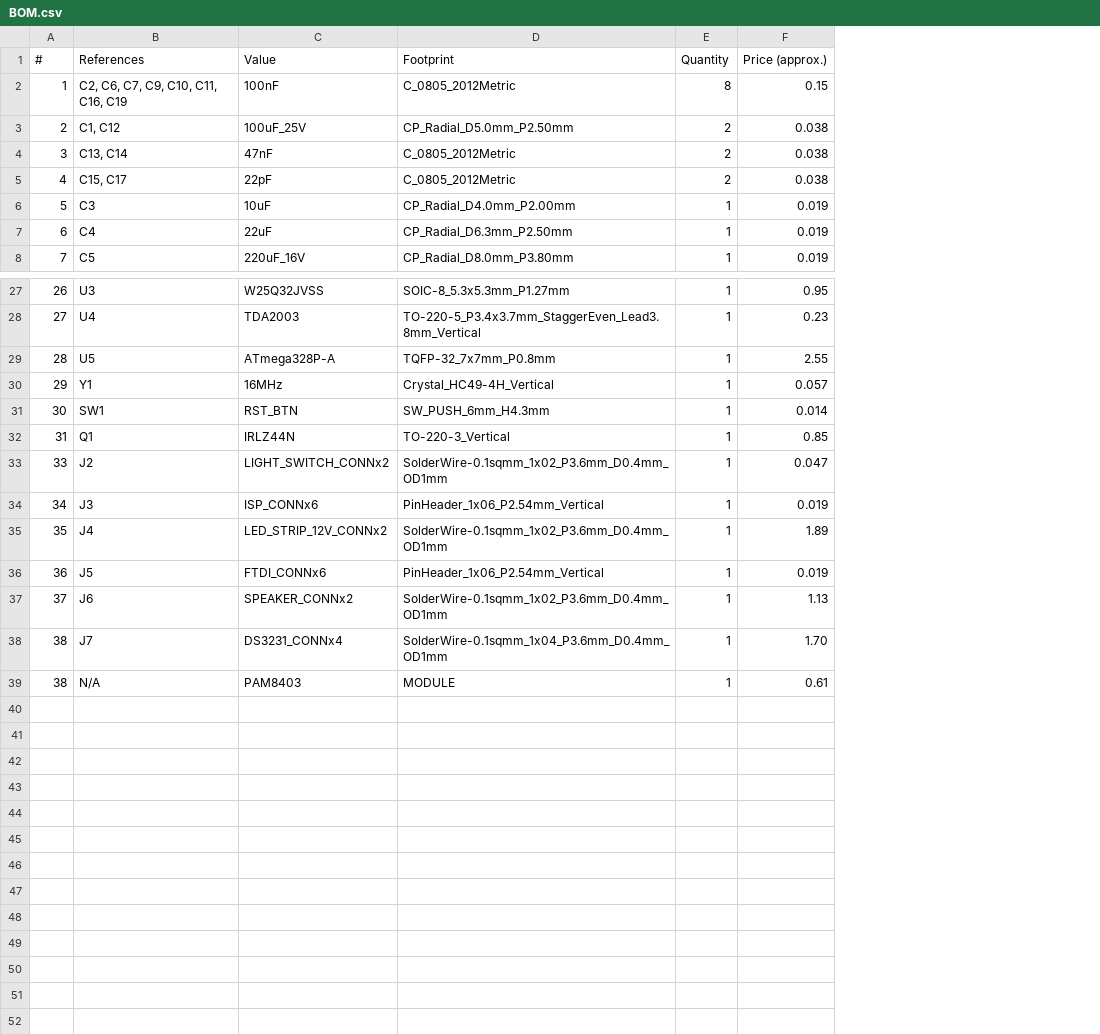
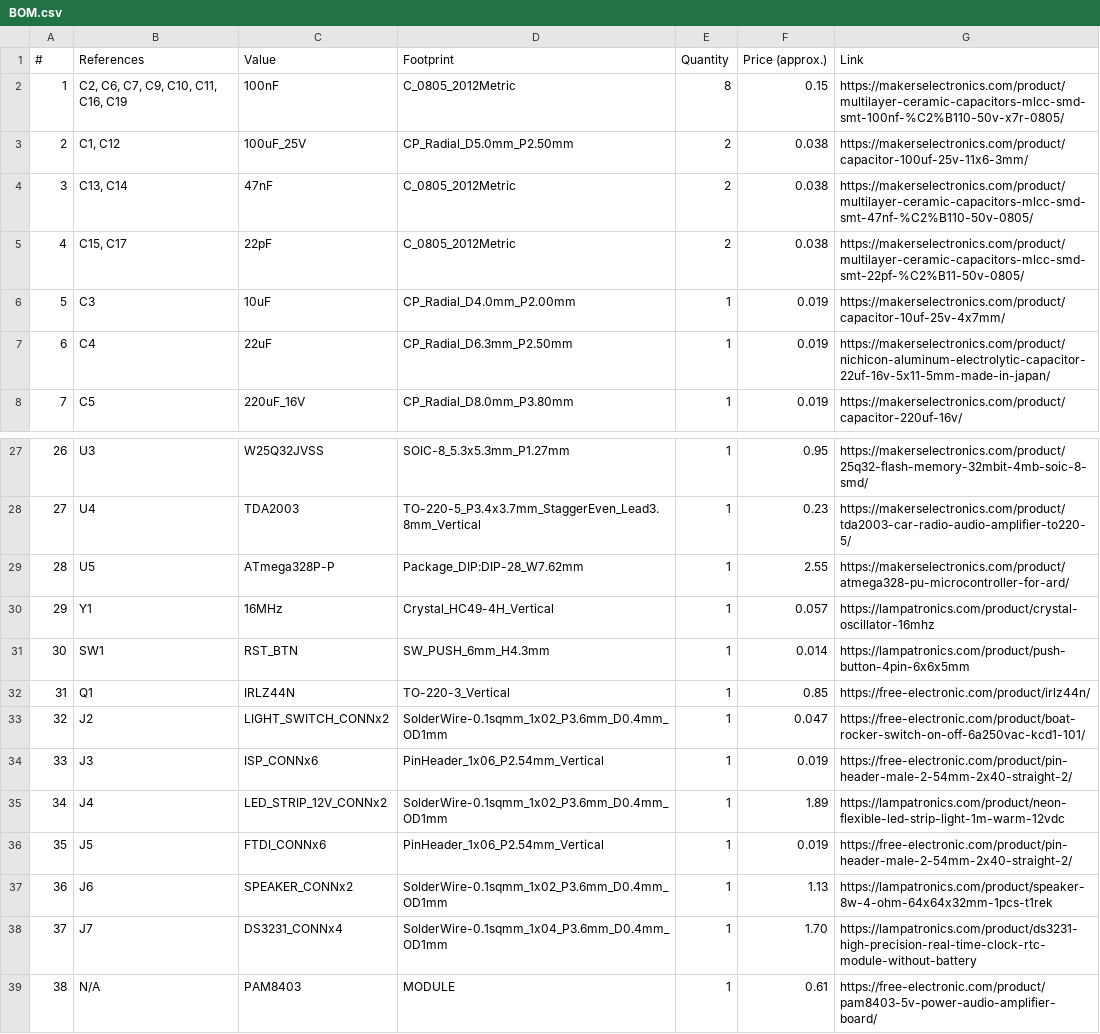
Before and after one commit to Mahmoud1205/AthanLamp, a CSV file: Hardware/DesignFiles/BOM.csv, drawn as a sheet; only a part is shown, gaps mark what is left out; the diff names each change by its address in the sheet, - before the commit and + after, or states it on an @@ line.

Commit message:
removed old content, fixed typos

```diff
--- a/Hardware/DesignFiles/BOM.csv
+++ b/Hardware/DesignFiles/BOM.csv
+column G (Link), rows 2-8: https://makerselectronics.com/product/multilayer-ceramic-capacitors-mlcc-smd-smt-100nf-%C2%B110-50v-x7r-0805/ | https://makerselectronics.com/product/capacitor-100uf-25v-11x6-3mm/ | https://makerselectronics.com/product/multilayer-ceramic-capacitors-mlcc-smd-smt-47nf-%C2%B110-50v-0805/ | https://makerselectronics.com/product/multilayer-ceramic-capacitors-mlcc-smd-smt-22pf-%C2%B11-50v-0805/ | https://makerselectronics.com/product/capacitor-10uf-25v-4x7mm/ | https://makerselectronics.com/product/nichicon-aluminum-electrolytic-capacitor-22uf-16v-5x11-5mm-made-in-japan/ | https://makerselectronics.com/product/capacitor-220uf-16v/; rows 27-39: https://makerselectronics.com/product/25q32-flash-memory-32mbit-4mb-soic-8-smd/ | https://makerselectronics.com/product/tda2003-car-radio-audio-amplifier-to220-5/ | https://makerselectronics.com/product/atmega328-pu-microcontroller-for-ard/ | https://lampatronics.com/product/crystal-oscillator-16mhz | https://lampatronics.com/product/push-button-4pin-6x6x5mm | https://free-electronic.com/product/irlz44n/ | https://free-electronic.com/product/boat-rocker-switch-on-off-6a250vac-kcd1-101/ | https://free-electronic.com/product/pin-header-male-2-54mm-2x40-straight-2/ | https://lampatronics.com/product/neon-flexible-led-strip-light-1m-warm-12vdc | https://free-electronic.com/product/pin-header-male-2-54mm-2x40-straight-2/ | https://lampatronics.com/product/speaker-8w-4-ohm-64x64x32mm-1pcs-t1rek | https://lampatronics.com/product/ds3231-high-precision-real-time-clock-rtc-module-without-battery | https://free-electronic.com/product/pam8403-5v-power-audio-amplifier-board/
-C29 (Value): ATmega328P-A
+C29 (Value): ATmega328P-P
-D29 (Footprint): TQFP-32_7x7mm_P0.8mm
+D29 (Footprint): Package_DIP:DIP-28_W7.62mm
-A33 (#): 33
+A33 (#): 32
-A34 (#): 34
+A34 (#): 33
-A35 (#): 35
+A35 (#): 34
-A36 (#): 36
+A36 (#): 35
-A37 (#): 37
+A37 (#): 36
-A38 (#): 38
+A38 (#): 37
```
Also changed, not shown: 3 other files.
